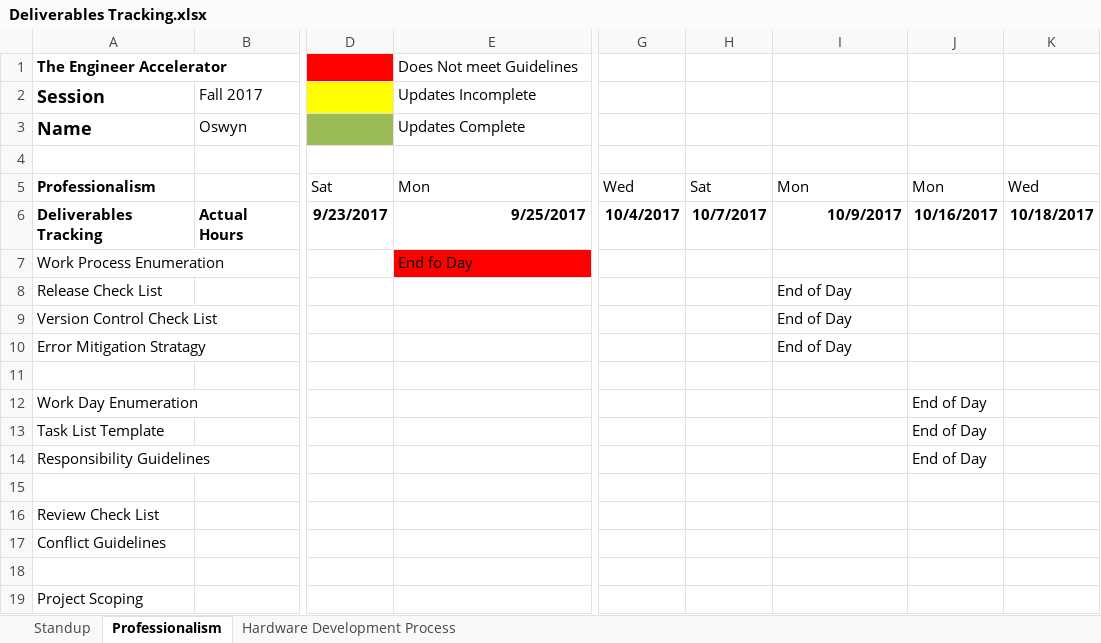
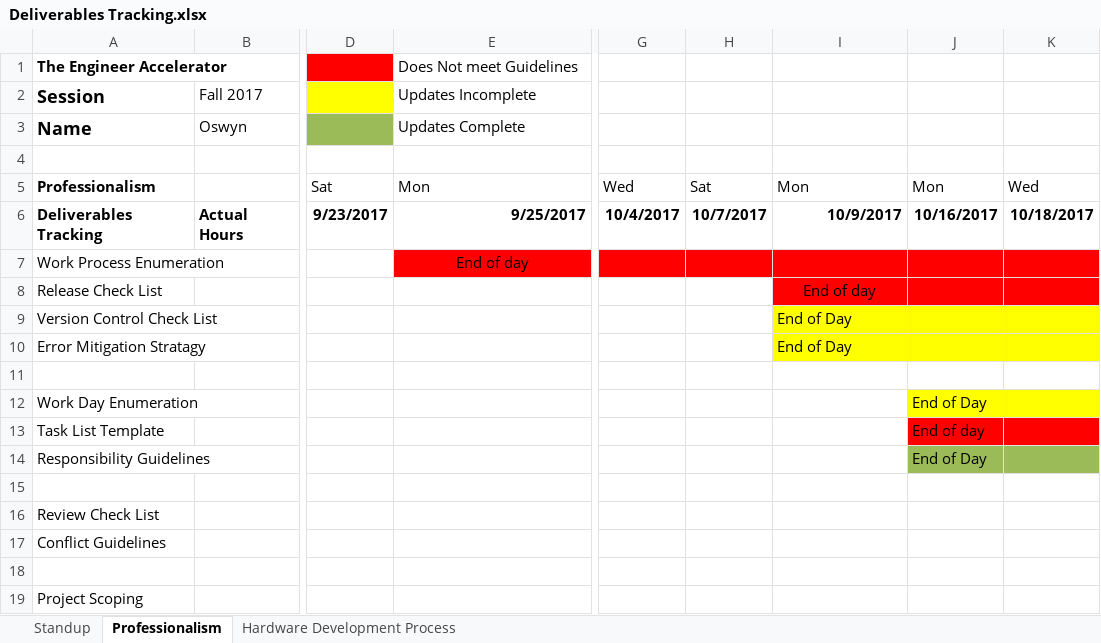
Before and after one commit to theengineeraccelerator/2017-Fall, an Excel workbook: Oswyn/Deliverables Tracking.xlsx, sheet Professionalism, drawn as a sheet; only a part is shown, gaps mark what is left out; values as stored, in another font and other column widths than the file's, no borders; the diff names each change by its address in the sheet, - before the commit and + after, or states it on an @@ line.

```diff
--- a/Oswyn/Deliverables Tracking.xlsx (sheet Professionalism)
+++ b/Oswyn/Deliverables Tracking.xlsx (sheet Professionalism)
-E7 (Does Not meet Guidelines): End fo Day
+E7 (Does Not meet Guidelines): End of day
-E7 alignment: left
+E7 alignment: center
-G7:K7 fill: none
+G7:K7 fill: #FF0000
-I8: End of Day
+I8: End of day
-I8:K8 fill: none
+I8:K8 fill: #FF0000
-I8 alignment: left
+I8 alignment: center
-I9:K10 fill: none
+I9:K10 fill: #FFFF00
-J12:K12 fill: none
+J12:K12 fill: #FFFF00
-J13: End of Day
+J13: End of day
-J13:K13 fill: none
+J13:K13 fill: #FF0000
-J14:K14 fill: none
+J14:K14 fill: #9BBB59
```
Also changed, not shown: sheet Hardware Development Process, sheet Standup, Petros/Deliverables Tracking.xlsx.
